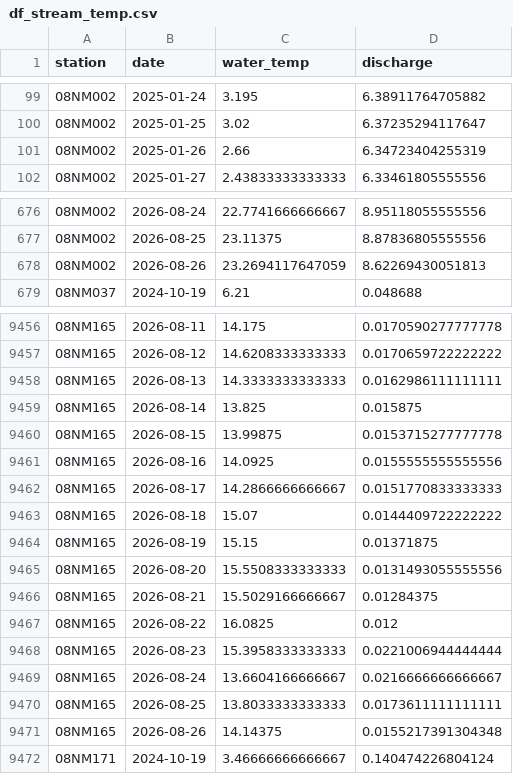
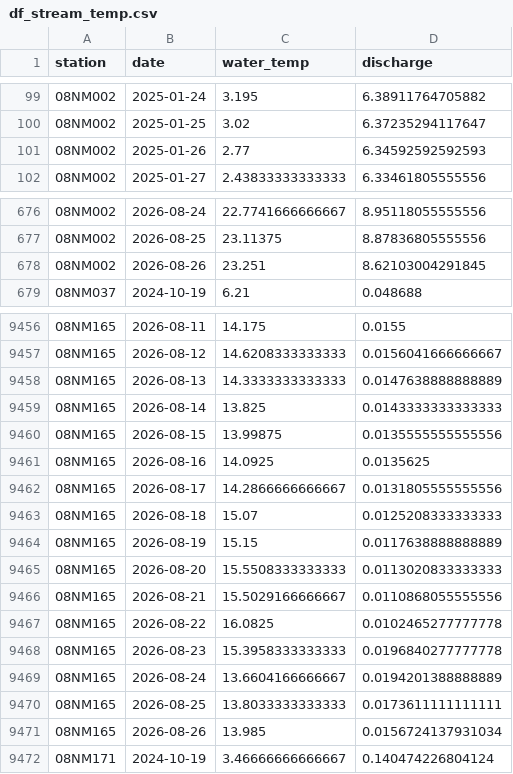
Before and after one commit to TOTA-git/TOTA-Water-Dashboard, a CSV file: data/cache/df_stream_temp.csv, drawn as a sheet; only a part is shown, gaps mark what is left out; the diff covers the shown part only.

```diff
--- a/data/cache/df_stream_temp.csv
+++ b/data/cache/df_stream_temp.csv
@@ -100,3 +100,3 @@ station,date,water_temp,discharge
 08NM002,2025-01-25,3.02,6.37235294117647
-08NM002,2025-01-26,2.66,6.34723404255319
+08NM002,2025-01-26,2.77,6.34592592592593
 08NM002,2025-01-27,2.43833333333333,6.33461805555556
@@ -677,3 +677,3 @@ station,date,water_temp,discharge
 08NM002,2026-08-25,23.11375,8.87836805555556
-08NM002,2026-08-26,23.2694117647059,8.62269430051813
+08NM002,2026-08-26,23.251,8.62103004291845
 08NM037,2024-10-19,6.21,0.048688
@@ -9456,17 +9456,17 @@ station,date,water_temp,discharge
-08NM165,2026-08-11,14.175,0.0170590277777778
-08NM165,2026-08-12,14.6208333333333,0.0170659722222222
-08NM165,2026-08-13,14.3333333333333,0.0162986111111111
-08NM165,2026-08-14,13.825,0.015875
-08NM165,2026-08-15,13.99875,0.0153715277777778
-08NM165,2026-08-16,14.0925,0.0155555555555556
-08NM165,2026-08-17,14.2866666666667,0.0151770833333333
-08NM165,2026-08-18,15.07,0.0144409722222222
-08NM165,2026-08-19,15.15,0.01371875
-08NM165,2026-08-20,15.5508333333333,0.0131493055555556
-08NM165,2026-08-21,15.5029166666667,0.01284375
-08NM165,2026-08-22,16.0825,0.012
-08NM165,2026-08-23,15.3958333333333,0.0221006944444444
-08NM165,2026-08-24,13.6604166666667,0.0216666666666667
+08NM165,2026-08-11,14.175,0.0155
+08NM165,2026-08-12,14.6208333333333,0.0156041666666667
+08NM165,2026-08-13,14.3333333333333,0.0147638888888889
+08NM165,2026-08-14,13.825,0.0143333333333333
+08NM165,2026-08-15,13.99875,0.0135555555555556
+08NM165,2026-08-16,14.0925,0.0135625
+08NM165,2026-08-17,14.2866666666667,0.0131805555555556
+08NM165,2026-08-18,15.07,0.0125208333333333
+08NM165,2026-08-19,15.15,0.0117638888888889
+08NM165,2026-08-20,15.5508333333333,0.0113020833333333
+08NM165,2026-08-21,15.5029166666667,0.0110868055555556
+08NM165,2026-08-22,16.0825,0.0102465277777778
+08NM165,2026-08-23,15.3958333333333,0.0196840277777778
+08NM165,2026-08-24,13.6604166666667,0.0194201388888889
 08NM165,2026-08-25,13.8033333333333,0.0173611111111111
-08NM165,2026-08-26,14.14375,0.0155217391304348
+08NM165,2026-08-26,13.985,0.0156724137931034
 08NM171,2024-10-19,3.46666666666667,0.140474226804124
```
Also changed, not shown: 91 edited cells elsewhere in this file, data/cache/df_groundwater.csv, data/cache/refresh_log.csv.
